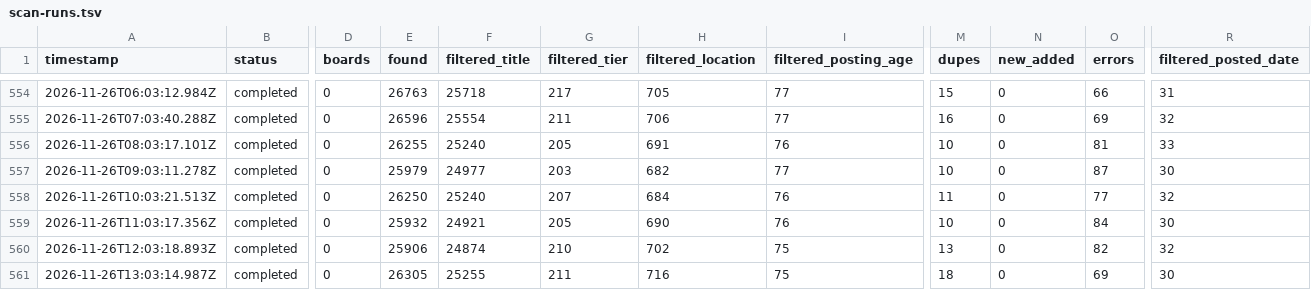
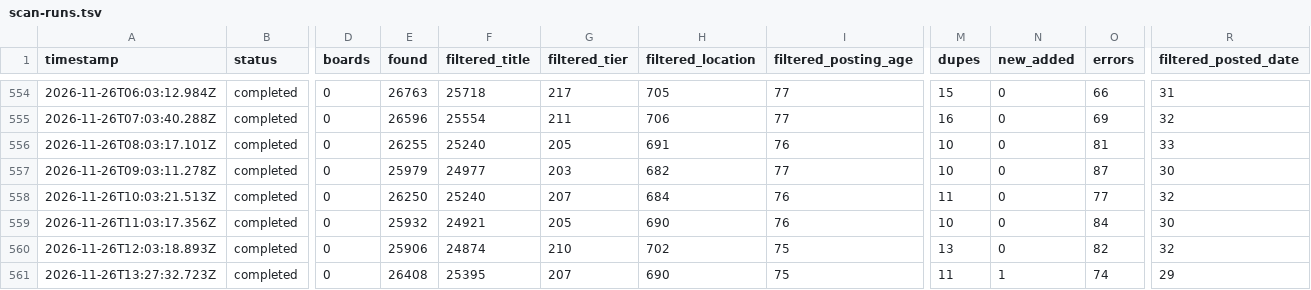
Before and after one commit to manpreetsinghpannu/finance-job-radar, a TSV file: data/scan-runs.tsv, drawn as a sheet; only a part is shown, gaps mark what is left out; the diff names each change by its address in the sheet, - before the commit and + after, or states it on an @@ line.

Commit message:
scan 2026-11-26T13:44Z

```diff
--- a/data/scan-runs.tsv
+++ b/data/scan-runs.tsv
-A561 (timestamp): 2026-11-26T13:03:14.987Z
+A561 (timestamp): 2026-11-26T13:27:32.723Z
-E561 (found): 26305
+E561 (found): 26408
-F561 (filtered_title): 25255
+F561 (filtered_title): 25395
-G561 (filtered_tier): 211
+G561 (filtered_tier): 207
-H561 (filtered_location): 716
+H561 (filtered_location): 690
-M561 (dupes): 18
+M561 (dupes): 11
-N561 (new_added): 0
+N561 (new_added): 1
-O561 (errors): 69
+O561 (errors): 74
-R561 (filtered_posted_date): 30
+R561 (filtered_posted_date): 29
```
Also changed, not shown: 11 other files.
